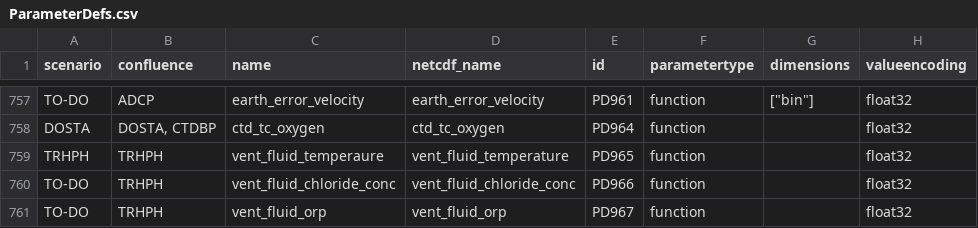
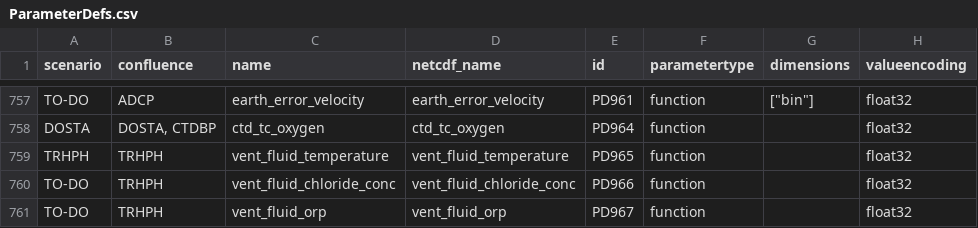
Before and after one commit to oceanobservatories/preload-database, a CSV file: csv/ParameterDefs.csv, drawn as a sheet; only a part is shown, gaps mark what is left out; the diff names each change by its address in the sheet, - before the commit and + after, or states it on an @@ line.

Commit message:
Update ParameterDefs.csv
Fixed typo in TRHPH vent_fluid_temperature parameter

```diff
--- a/csv/ParameterDefs.csv
+++ b/csv/ParameterDefs.csv
-C759 (name): vent_fluid_temperaure
+C759 (name): vent_fluid_temperature
```
